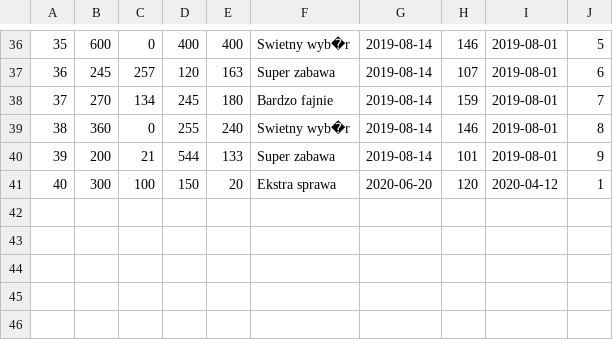
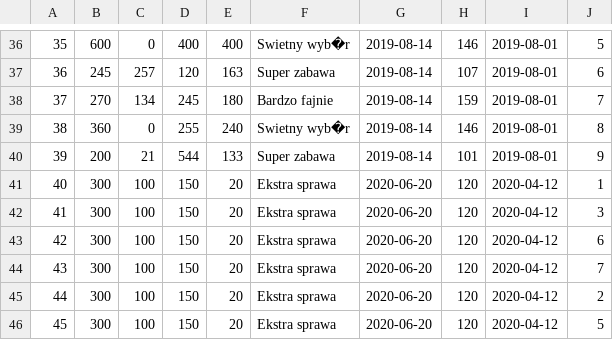
Before and after one commit to PyQIT/HappyTravel, a CSV file: Backend/src/main/resources/data/Wycieczka.csv, drawn as a sheet; only a part is shown, gaps mark what is left out; the diff names each change by its address in the sheet, - before the commit and + after, or states it on an @@ line.

```diff
--- a/Backend/src/main/resources/data/Wycieczka.csv
+++ b/Backend/src/main/resources/data/Wycieczka.csv
+row 42: 41 | 300 | 100 | 150 | 20 | Ekstra sprawa | 2020-06-20 | 120 | 2020-04-12 | 3
+row 43: 42 | 300 | 100 | 150 | 20 | Ekstra sprawa | 2020-06-20 | 120 | 2020-04-12 | 6
+row 44: 43 | 300 | 100 | 150 | 20 | Ekstra sprawa | 2020-06-20 | 120 | 2020-04-12 | 7
+row 45: 44 | 300 | 100 | 150 | 20 | Ekstra sprawa | 2020-06-20 | 120 | 2020-04-12 | 2
+row 46: 45 | 300 | 100 | 150 | 20 | Ekstra sprawa | 2020-06-20 | 120 | 2020-04-12 | 5
```
Also changed, not shown: Backend/src/main/resources/data/Osoba.csv, Backend/src/main/resources/data/Uzytkownik.csv, 6 other files.
